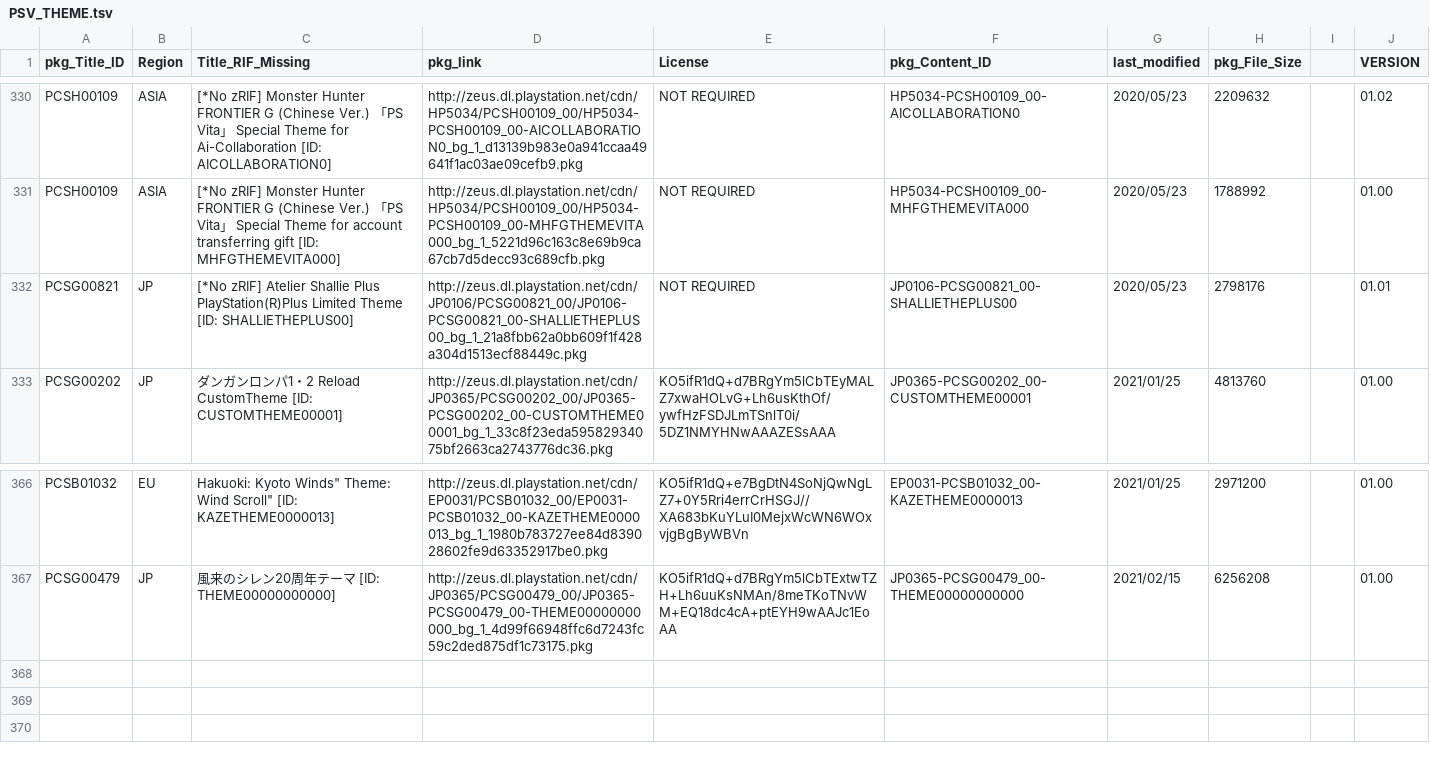
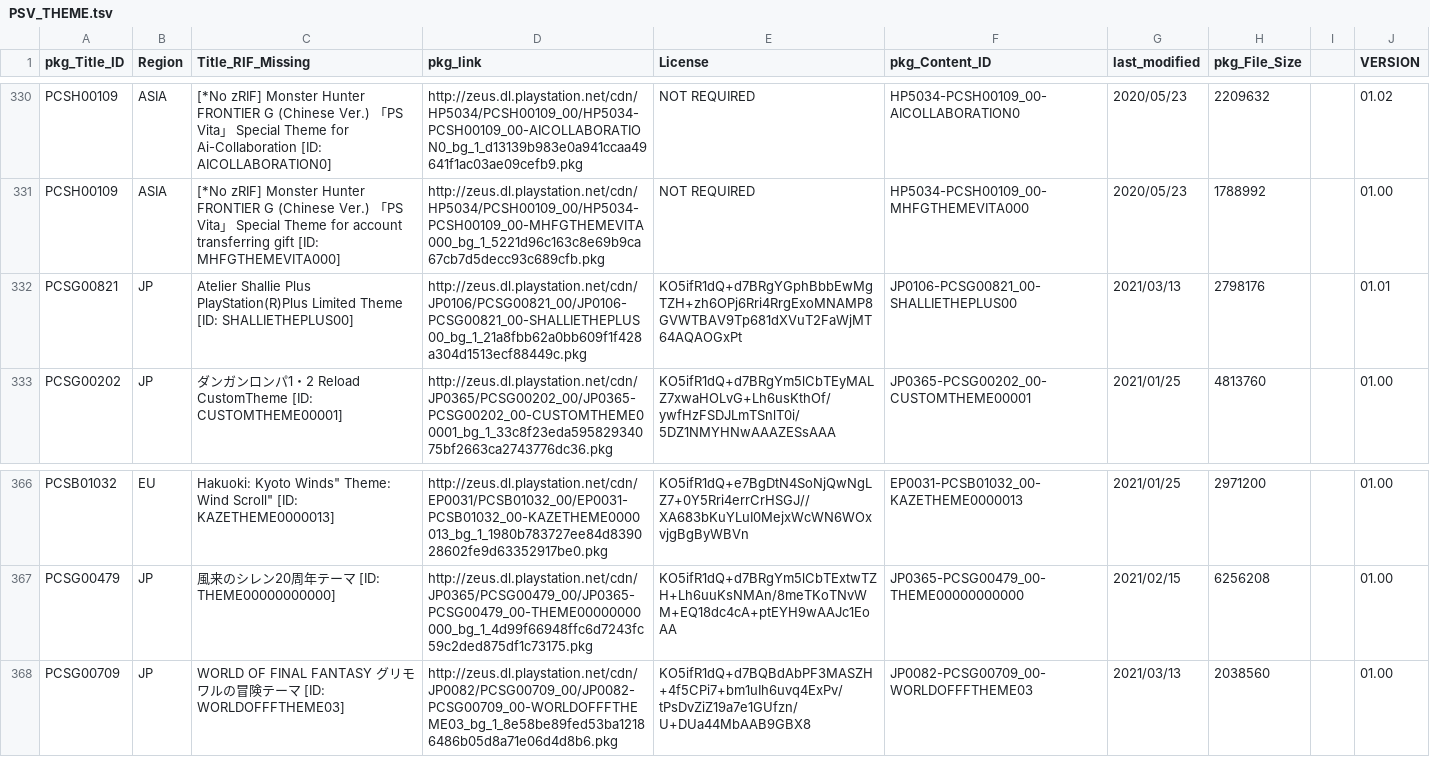
Before and after one commit to 1jtp8sobiu/NPS_JP, a TSV file: rearrange/PSV_THEME.tsv, drawn as a sheet; only a part is shown, gaps mark what is left out.

```diff
--- a/rearrange/PSV_THEME.tsv
+++ b/rearrange/PSV_THEME.tsv
@@ -331,3 +331,3 @@ PCSH00109	ASIA	[*No zRIF] Monster Hunter FRONTIER G (Chinese Ver.) 「PS Vita」
 PCSH00109	ASIA	[*No zRIF] Monster Hunter FRONTIER G (Chinese Ver.) 「PS Vita」 Special Theme for account transferring gift          [ID: MHFGTHEMEVITA000]	http://zeus.dl.playstation.net/cdn/HP5034/PCSH00109_00/HP5034-PCSH00109_00-MHFGTHEMEVITA000_bg_1_5221d96c163c8e69b9ca67cb7d5decc93c689cfb.pkg	NOT REQUIRED	HP5034-PCSH00109_00-MHFGTHEMEVITA000	2020/05/23	1788992		01.00
-PCSG00821	JP	[*No zRIF] Atelier Shallie Plus PlayStation(R)Plus Limited Theme          [ID: SHALLIETHEPLUS00]	http://zeus.dl.playstation.net/cdn/JP0106/PCSG00821_00/JP0106-PCSG00821_00-SHALLIETHEPLUS00_bg_1_21a8fbb62a0bb609f1f428a304d1513ecf88449c.pkg	NOT REQUIRED	JP0106-PCSG00821_00-SHALLIETHEPLUS00	2020/05/23	2798176		01.01
+PCSG00821	JP	Atelier Shallie Plus PlayStation(R)Plus Limited Theme          [ID: SHALLIETHEPLUS00]	http://zeus.dl.playstation.net/cdn/JP0106/PCSG00821_00/JP0106-PCSG00821_00-SHALLIETHEPLUS00_bg_1_21a8fbb62a0bb609f1f428a304d1513ecf88449c.pkg	KO5ifR1dQ+d7BRgYGphBbbEwMgTZH+zh6OPj6Rri4RrgExoMNAMP8GVWTBAV9Tp681dXVuT2FaWjMT64AQAOGxPt	JP0106-PCSG00821_00-SHALLIETHEPLUS00	2021/03/13	2798176		01.01
 PCSG00202	JP	ダンガンロンパ1・2 Reload CustomTheme          [ID: CUSTOMTHEME00001]	http://zeus.dl.playstation.net/cdn/JP0365/PCSG00202_00/JP0365-PCSG00202_00-CUSTOMTHEME00001_bg_1_33c8f23eda59582934075bf2663ca2743776dc36.pkg	KO5ifR1dQ+d7BRgYm5lCbTEyMALZ7xwaHOLvG+Lh6usKthOf/ywfHzFSDJLmTSnlT0i/5DZ1NMYHNwAAAZESsAAA	JP0365-PCSG00202_00-CUSTOMTHEME00001	2021/01/25	4813760		01.00
@@ -367 +367,2 @@ PCSB01032	EU	Hakuoki: Kyoto Winds" Theme: Wind Scroll"          [ID: KAZETHEME00
 PCSG00479	JP	風来のシレン20周年テーマ          [ID: THEME00000000000]	http://zeus.dl.playstation.net/cdn/JP0365/PCSG00479_00/JP0365-PCSG00479_00-THEME00000000000_bg_1_4d99f66948ffc6d7243fc59c2ded875df1c73175.pkg	KO5ifR1dQ+d7BRgYm5lCbTExtwTZH+Lh6uuKsNMAn/8meTKoTNvWM+EQ18dc4cA+ptEYH9wAAJc1EoAA	JP0365-PCSG00479_00-THEME00000000000	2021/02/15	6256208		01.00
+PCSG00709	JP	WORLD OF FINAL FANTASY グリモワルの冒険テーマ          [ID: WORLDOFFFTHEME03]	http://zeus.dl.playstation.net/cdn/JP0082/PCSG00709_00/JP0082-PCSG00709_00-WORLDOFFFTHEME03_bg_1_8e58be89fed53ba12186486b05d8a71e06d4d8b6.pkg	KO5ifR1dQ+d7BQBdAbPF3MASZH+4f5CPi7+bm1uIh6uvq4ExPv/tPsDvZiZ19a7e1GUfzn/U+DUa44MbAAB9GBX8	JP0082-PCSG00709_00-WORLDOFFFTHEME03	2021/03/13	2038560		01.00
```
Also changed, not shown: 4 other files.
